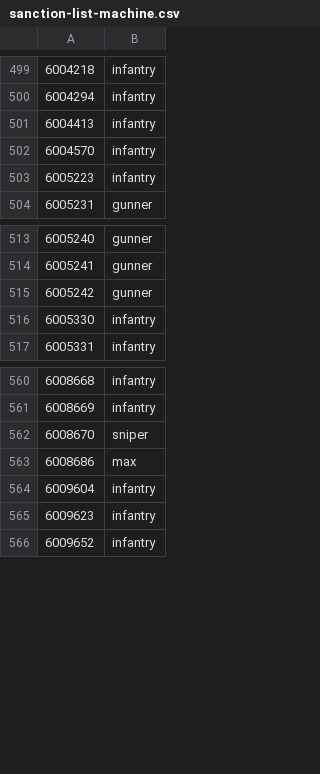
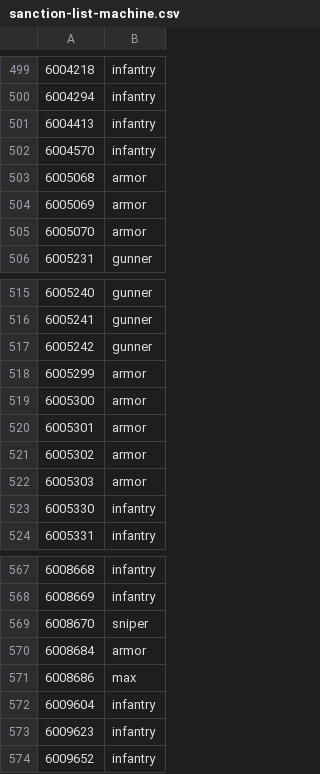
Before and after one commit to cooltrain7/Planetside-2-API-Tracker, a CSV file: Weapons/community-review/sanction-list-machine.csv, drawn as a sheet; only a part is shown, gaps mark what is left out.

Commit message:
Merge work
Signed-off-by: Fred Kilbourn <fred@fredk.com>

```diff
--- a/Weapons/community-review/sanction-list-machine.csv
+++ b/Weapons/community-review/sanction-list-machine.csv
@@ -502,3 +502,5 @@
 6004570,infantry
-6005223,infantry
+6005068,armor
+6005069,armor
+6005070,armor
 6005231,gunner
@@ -515,2 +517,7 @@
 6005242,gunner
+6005299,armor
+6005300,armor
+6005301,armor
+6005302,armor
+6005303,armor
 6005330,infantry
@@ -562,2 +569,3 @@
 6008670,sniper
+6008684,armor
 6008686,max
```
